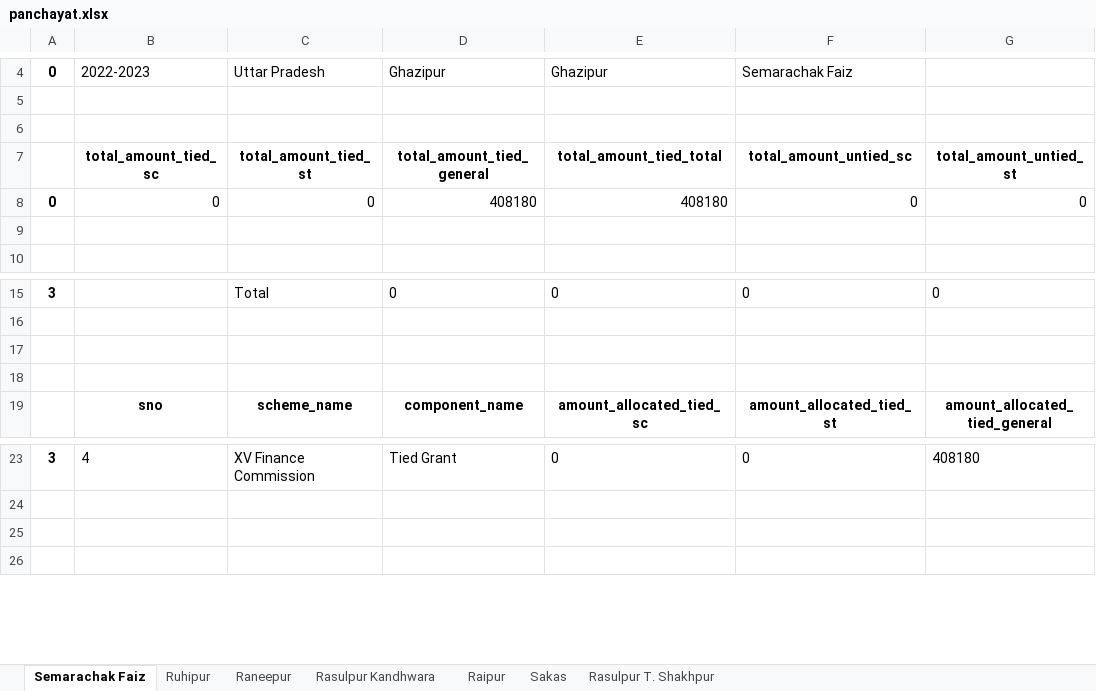
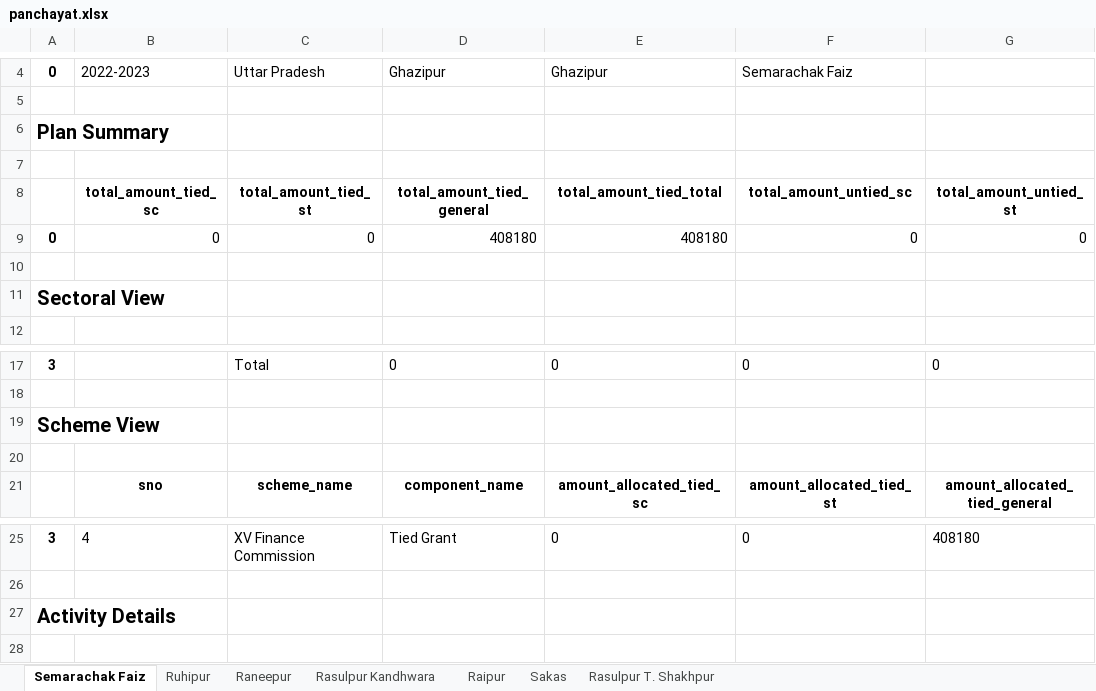
Before and after one commit to aryam-j/ws_action_plan_report, an Excel workbook: panchayat.xlsx, sheet Semarachak Faiz, drawn as a sheet; only a part is shown, gaps mark what is left out; values as stored, in another font and other column widths than the file's, no borders; addresses are those after the commit; rows hold the shown columns only; the diff names each change by its address in the sheet, - before the commit and + after, or states it on an @@ line.

```diff
--- a/panchayat.xlsx (sheet Semarachak Faiz)
+++ b/panchayat.xlsx (sheet Semarachak Faiz)
+row 6: Plan Summary
+row 11: Sectoral View
-A19: (empty)
+A19: Scheme View
-A27: (empty)
+A27: Activity Details
```
Also changed, not shown: sheet Raneepur, sheet Ruhipur, sheet Rasulpur Kandhwara, sheet Sakas, sheet Rasulpur T. Shakhpur, sheet Raipur, 1 other file.
